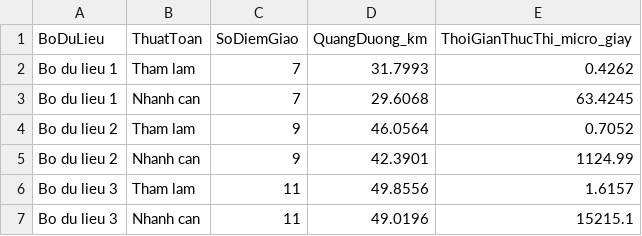
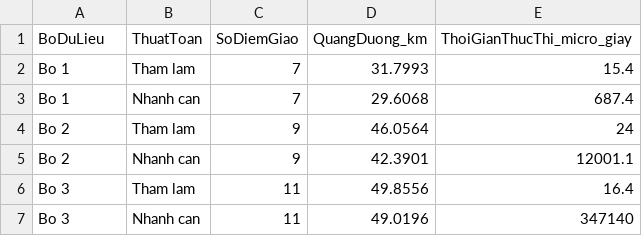
Before and after one commit to ntthientuong92-netizen/-ng-d-ng-Thu-t-to-n-Tham-lam-v-Nh-nh-c-n-gi-i-B-i-to-n-T-i-u-L-tr-nh-Giao-h-ng-a-, a CSV file: KetQua/BaoCaoSoSanh.csv, drawn as a sheet.

```diff
--- a/KetQua/BaoCaoSoSanh.csv
+++ b/KetQua/BaoCaoSoSanh.csv
@@ -1,7 +1,7 @@
 BoDuLieu,ThuatToan,SoDiemGiao,QuangDuong_km,ThoiGianThucThi_micro_giay
-Bo du lieu 1,Tham lam,7,31.7993,0.4262
-Bo du lieu 1,Nhanh can,7,29.6068,63.4245
-Bo du lieu 2,Tham lam,9,46.0564,0.7052
-Bo du lieu 2,Nhanh can,9,42.3901,1124.99
-Bo du lieu 3,Tham lam,11,49.8556,1.6157
-Bo du lieu 3,Nhanh can,11,49.0196,15215.1
+Bo 1,Tham lam,7,31.7993,15.4
+Bo 1,Nhanh can,7,29.6068,687.4
+Bo 2,Tham lam,9,46.0564,24
+Bo 2,Nhanh can,9,42.3901,12001.1
+Bo 3,Tham lam,11,49.8556,16.4
+Bo 3,Nhanh can,11,49.0196,347140
```
Also changed, not shown: 5 other files.
